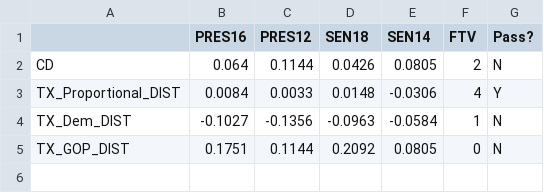
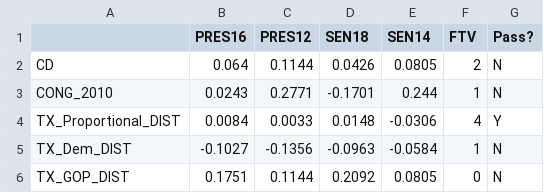
Before and after one commit to gabeschoenbach/Proportionality-Paper, a CSV file: outputs/TX/TX_disprop_FTV_score.csv, drawn as a sheet.

```diff
--- a/outputs/TX/TX_disprop_FTV_score.csv
+++ b/outputs/TX/TX_disprop_FTV_score.csv
@@ -2,2 +2,3 @@
 CD,0.064,0.1144,0.0426,0.0805,2,N
+CONG_2010,0.0243,0.2771,-0.1701,0.244,1,N
 TX_Proportional_DIST,0.0084,0.0033,0.0148,-0.0306,4,Y
```
Also changed, not shown: outputs/TX/TX_eg_FTV_score.csv, outputs/TX/TX_ens-discrep_FTV_score.csv, 10 other files.
